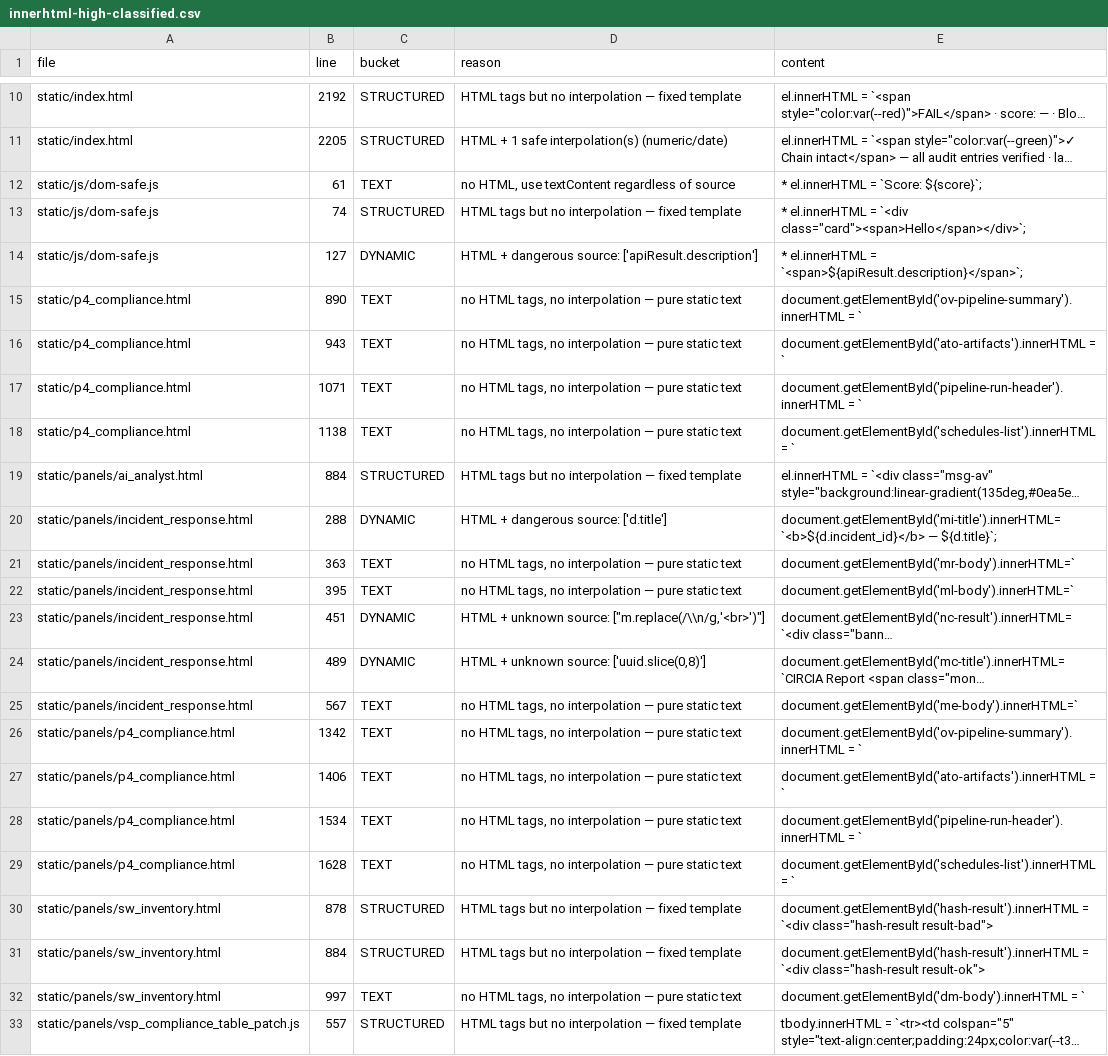
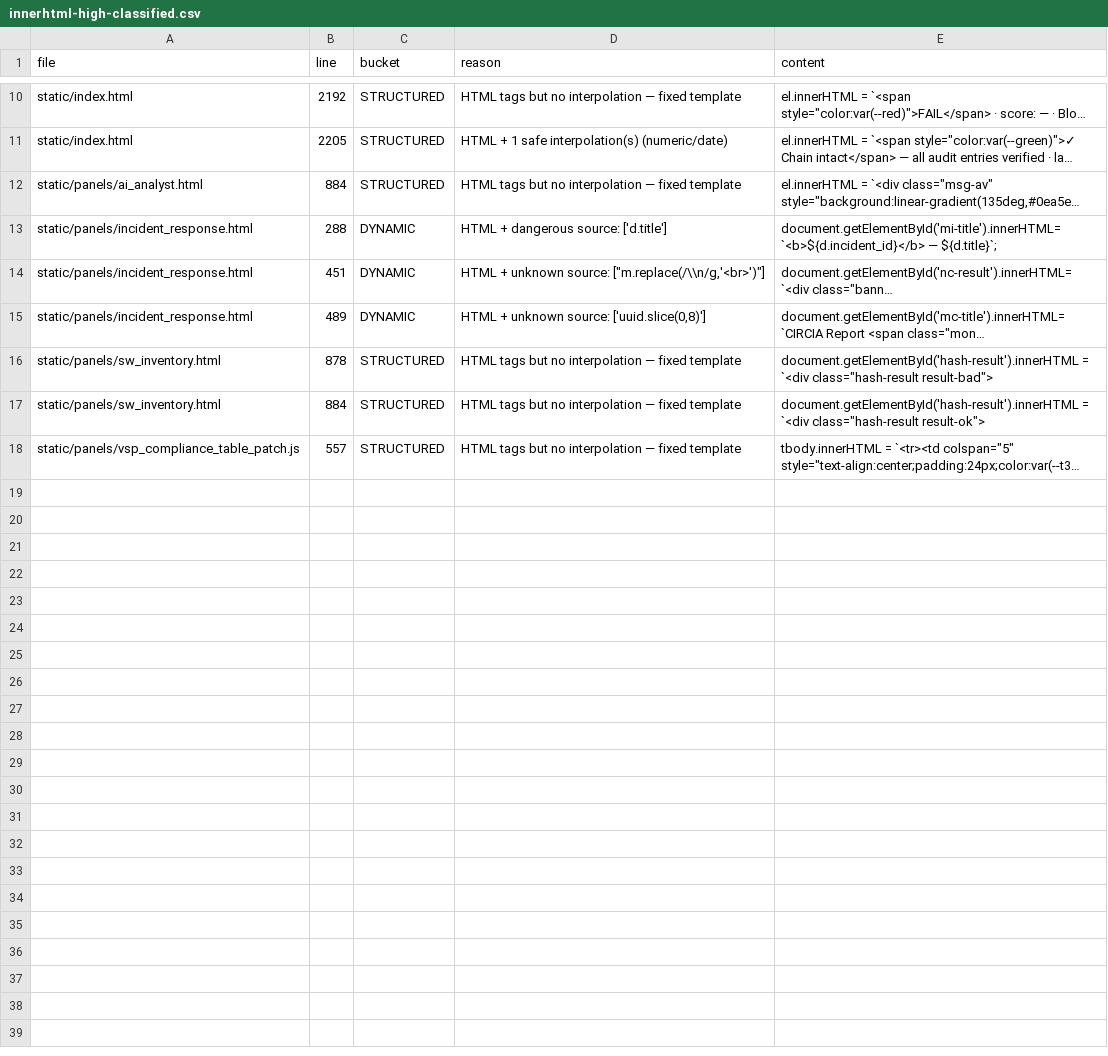
Before and after one commit to quynhanh1706vp-byte/VSP_SECURITY-, a CSV file: docs/sprint4/innerhtml-high-classified.csv, drawn as a sheet; only a part is shown, gaps mark what is left out; long unchanged cells end in …; the diff names each change by its address in the sheet, - before the commit and + after, or states it on an @@ line.

Commit message:
fix(sec-006): TEXT bucket phase 1b — regex fix catches document.getElementById(...).innerHTML
Phase 1a (commit 8265647) migrated 24/36 TEXT sites. The remaining 12 used
the longer chain pattern:

  document.getElementById('id').innerHTML = `...`;

rather than the short form:

  el.innerHTML = `...`;

Root cause in migrate-text-innerhtml.py: the regex
  (\w+(?:\.\w+|\[[^\]]+\])*)\.innerHTML
did not allow function calls in the chain (\((...)\)). Updated to:
  ([\w.$]+(?:\([^)]*\)|\[[^\]]+\]|\.\w+)*)\.innerHTML

Also fixed classify-innerhtml-high.py to skip JSDoc example lines in comment
blocks (" * el.innerHTML = ...") which were polluting the dom-safe.js
false-positive count.

Evidence:
- HIGH count before fix: 32 (including 3 comment false-positives in dom-safe.js)
- HIGH count after fix: TBD (run classify-innerhtml-high.py)
- Local CI: pass

TEXT bucket should now be fully migrated. STRUCTURED and DYNAMIC phases
remain for Sprint 4 Week 2.

Ref: DSOMM roadmap 2026-Q2 Sprint 4 Week 2 Phase 1b

```diff
--- a/docs/sprint4/innerhtml-high-classified.csv
+++ b/docs/sprint4/innerhtml-high-classified.csv
-row 12: static/js/dom-safe.js | 61 | TEXT | no HTML, use textContent regardless of source | * el.innerHTML = `Score: ${score}`;
-row 13: static/js/dom-safe.js | 74 | STRUCTURED | HTML tags but no interpolation — fixed template | * el.innerHTML = `<div class="card"><span>Hello</span></div>`;
-row 14: static/js/dom-safe.js | 127 | DYNAMIC | HTML + dangerous source: ['apiResult.description'] | * el.innerHTML = `<span>${apiResult.description}</span>`;
-row 15: static/p4_compliance.html | 890 | TEXT | no HTML tags, no interpolation — pure static text | document.getElementById('ov-pipeline-summary').innerHTML = `
-row 16: static/p4_compliance.html | 943 | TEXT | no HTML tags, no interpolation — pure static text | document.getElementById('ato-artifacts').innerHTML = `
-row 17: static/p4_compliance.html | 1071 | TEXT | no HTML tags, no interpolation — pure static text | document.getElementById('pipeline-run-header').innerHTML = `
-row 18: static/p4_compliance.html | 1138 | TEXT | no HTML tags, no interpolation — pure static text | document.getElementById('schedules-list').innerHTML = `
-row 21: static/panels/incident_response.html | 363 | TEXT | no HTML tags, no interpolation — pure static text | document.getElementById('mr-body').innerHTML=`
-row 22: static/panels/incident_response.html | 395 | TEXT | no HTML tags, no interpolation — pure static text | document.getElementById('ml-body').innerHTML=`
-row 25: static/panels/incident_response.html | 567 | TEXT | no HTML tags, no interpolation — pure static text | document.getElementById('me-body').innerHTML=`
-row 26: static/panels/p4_compliance.html | 1342 | TEXT | no HTML tags, no interpolation — pure static text | document.getElementById('ov-pipeline-summary').innerHTML = `
-row 27: static/panels/p4_compliance.html | 1406 | TEXT | no HTML tags, no interpolation — pure static text | document.getElementById('ato-artifacts').innerHTML = `
-row 28: static/panels/p4_compliance.html | 1534 | TEXT | no HTML tags, no interpolation — pure static text | document.getElementById('pipeline-run-header').innerHTML = `
-row 29: static/panels/p4_compliance.html | 1628 | TEXT | no HTML tags, no interpolation — pure static text | document.getElementById('schedules-list').innerHTML = `
-row 32: static/panels/sw_inventory.html | 997 | TEXT | no HTML tags, no interpolation — pure static text | document.getElementById('dm-body').innerHTML = `
```
Also changed, not shown: 6 other files.
